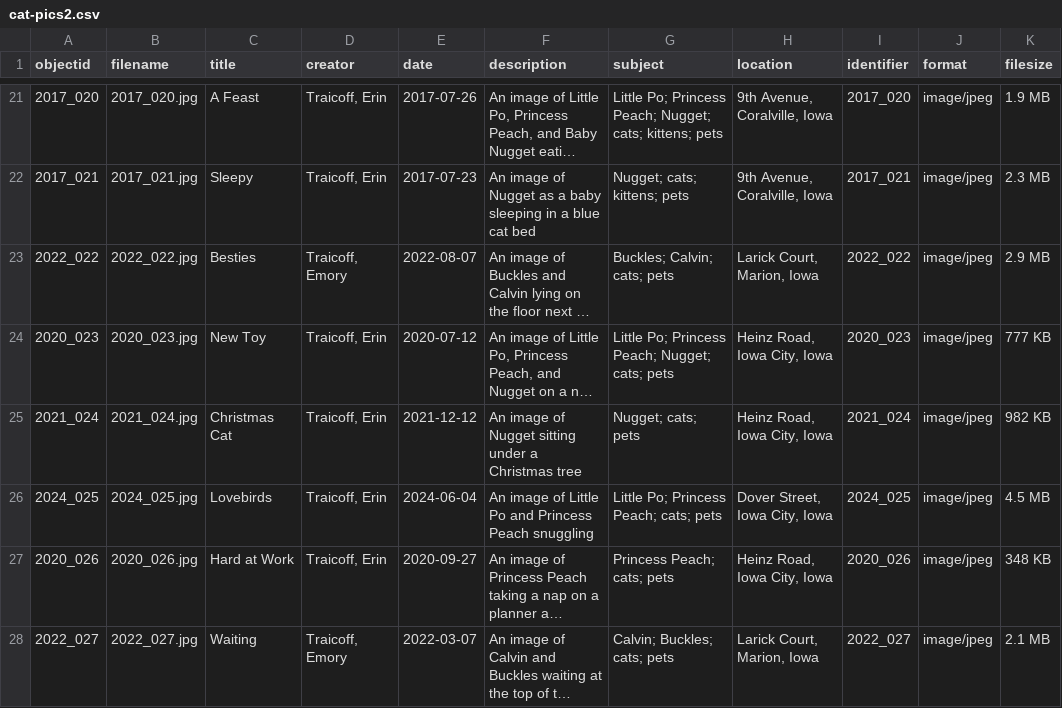
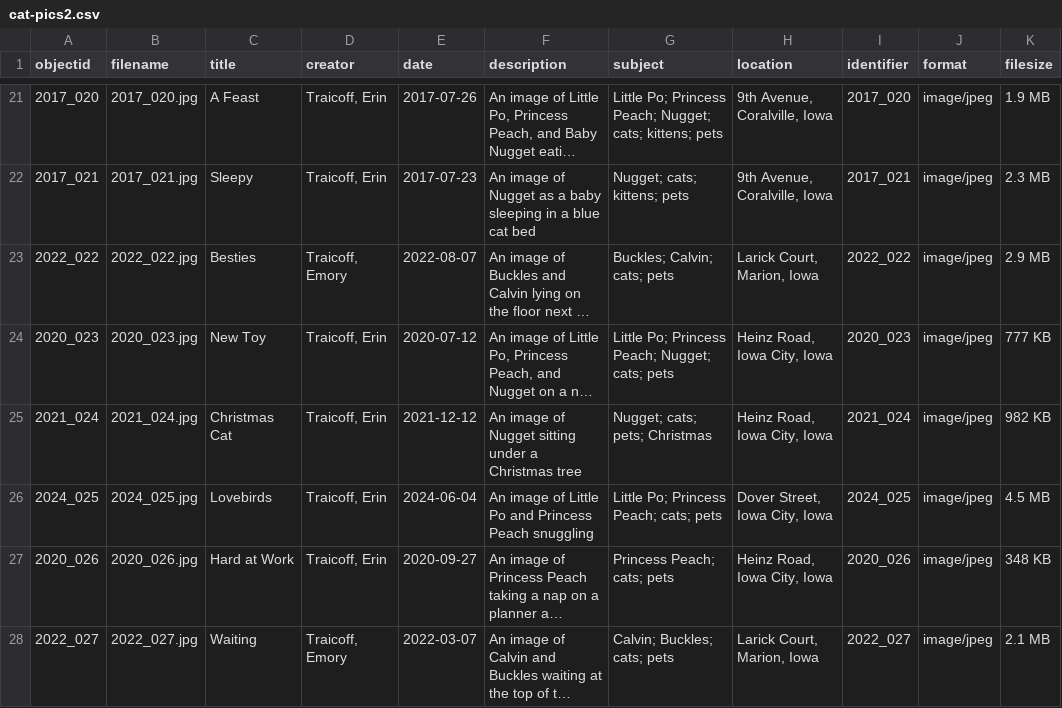
Before and after one commit to erint14/cat-pics, a CSV file: _data/cat-pics2.csv, drawn as a sheet; only a part is shown, gaps mark what is left out; long unchanged cells end in …; the diff names each change by its address in the sheet, - before the commit and + after, or states it on an @@ line.

Commit message:
Update cat-pics2.csv

```diff
--- a/_data/cat-pics2.csv
+++ b/_data/cat-pics2.csv
-G25 (subject): Nugget; cats; pets
+G25 (subject): Nugget; cats; pets; Christmas
```
